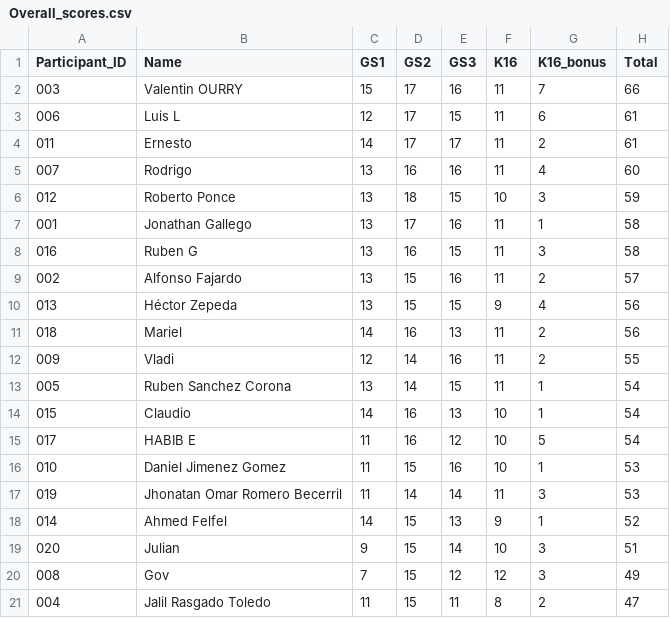
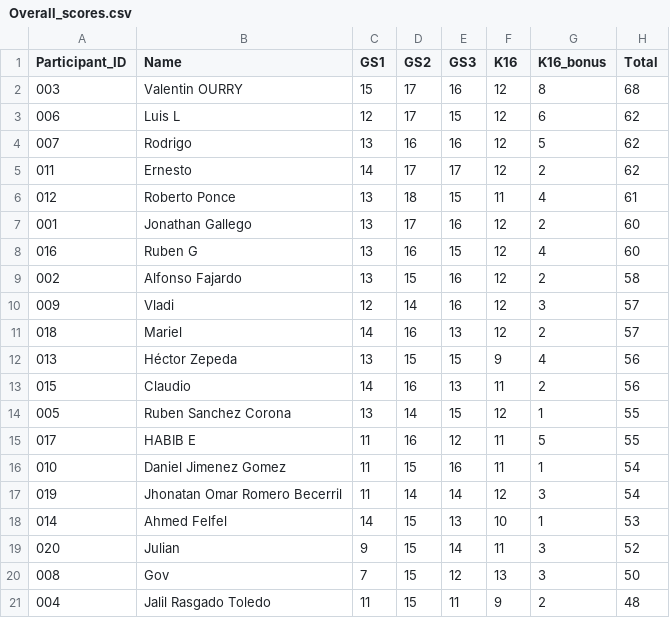
Before and after one commit to alffajardo/worldcup_2026, a CSV file: Overall_scores.csv, drawn as a sheet.

```diff
--- a/Overall_scores.csv
+++ b/Overall_scores.csv
@@ -1,21 +1,21 @@
 Participant_ID,Name,GS1,GS2,GS3,K16,K16_bonus,Total
-003,Valentin OURRY,15,17,16,11,7,66
-006,Luis L,12,17,15,11,6,61
-011,Ernesto,14,17,17,11,2,61
-007,Rodrigo,13,16,16,11,4,60
-012,Roberto Ponce,13,18,15,10,3,59
-001,Jonathan Gallego,13,17,16,11,1,58
-016,Ruben G,13,16,15,11,3,58
-002,Alfonso Fajardo,13,15,16,11,2,57
+003,Valentin OURRY,15,17,16,12,8,68
+006,Luis L,12,17,15,12,6,62
+007,Rodrigo,13,16,16,12,5,62
+011,Ernesto,14,17,17,12,2,62
+012,Roberto Ponce,13,18,15,11,4,61
+001,Jonathan Gallego,13,17,16,12,2,60
+016,Ruben G,13,16,15,12,4,60
+002,Alfonso Fajardo,13,15,16,12,2,58
+009,Vladi,12,14,16,12,3,57
+018,Mariel,14,16,13,12,2,57
 013,Héctor Zepeda,13,15,15,9,4,56
-018,Mariel,14,16,13,11,2,56
-009,Vladi,12,14,16,11,2,55
-005,Ruben Sanchez Corona,13,14,15,11,1,54
-015,Claudio,14,16,13,10,1,54
-017,HABIB E,11,16,12,10,5,54
-010,Daniel Jimenez Gomez,11,15,16,10,1,53
-019,Jhonatan Omar Romero Becerril,11,14,14,11,3,53
-014,Ahmed Felfel,14,15,13,9,1,52
-020,Julian,9,15,14,10,3,51
-008,Gov,7,15,12,12,3,49
-004,Jalil Rasgado Toledo,11,15,11,8,2,47
+015,Claudio,14,16,13,11,2,56
+005,Ruben Sanchez Corona,13,14,15,12,1,55
+017,HABIB E,11,16,12,11,5,55
+010,Daniel Jimenez Gomez,11,15,16,11,1,54
+019,Jhonatan Omar Romero Becerril,11,14,14,12,3,54
+014,Ahmed Felfel,14,15,13,10,1,53
+020,Julian,9,15,14,11,3,52
+008,Gov,7,15,12,13,3,50
+004,Jalil Rasgado Toledo,11,15,11,9,2,48
```
Also changed, not shown: K16_complete_scores.csv, 3 other files.
